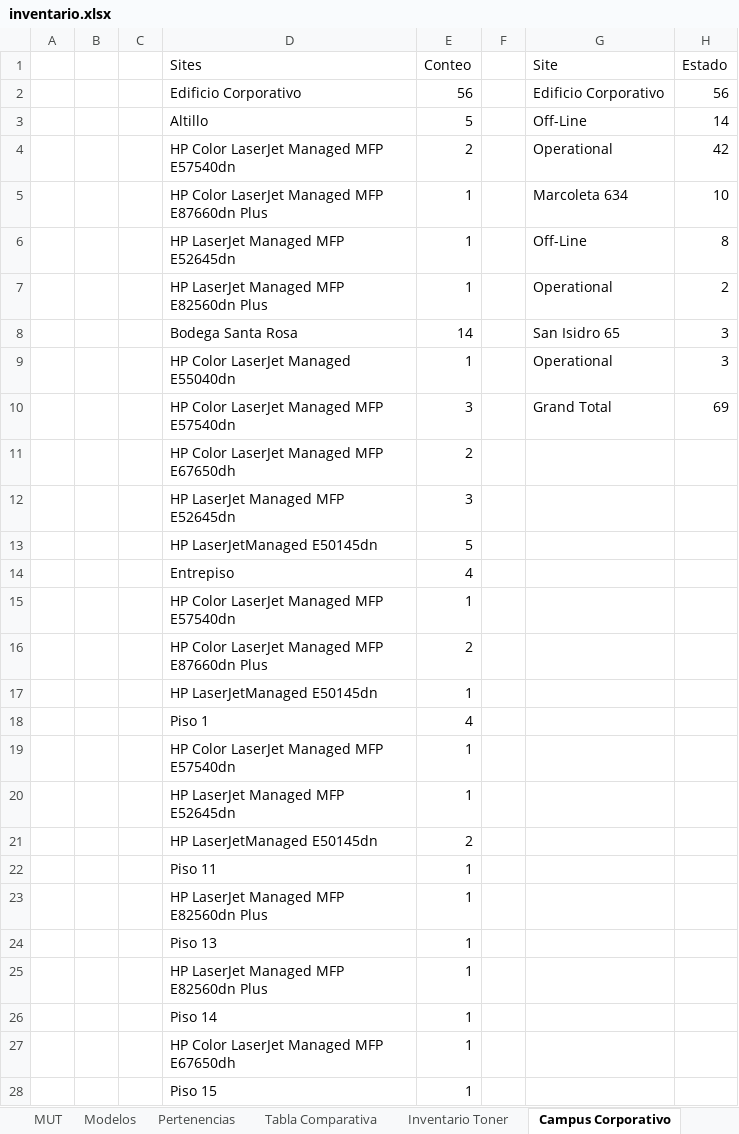
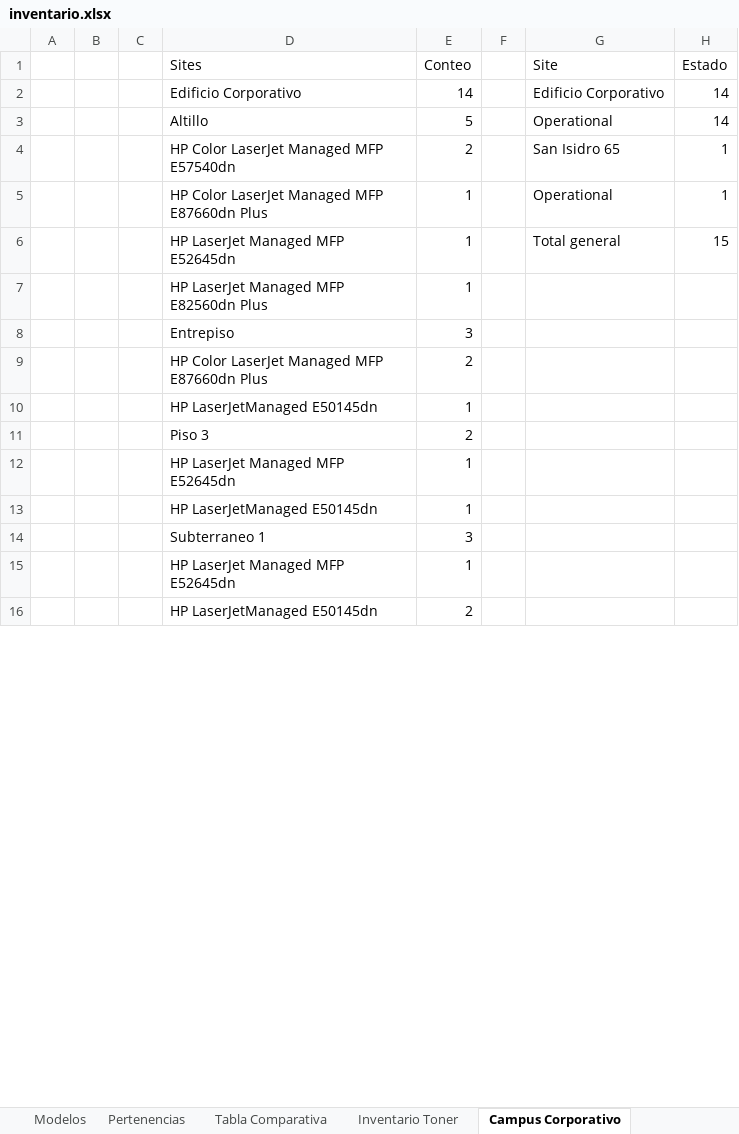
Before and after one commit to QuixoticAlter/Reportify, an Excel workbook: Consumables/Files/inventario.xlsx, sheet Campus Corporativo, drawn as a sheet; only a part is shown; values as stored, in another font and other column widths than the file's, no borders; removed rows and columns are numbered as before the commit, all else as after; the diff covers the shown part only; the diff names each change by its address in the sheet, - before the commit and + after, or states it on an @@ line.

```diff
--- a/Consumables/Files/inventario.xlsx (sheet Campus Corporativo)
+++ b/Consumables/Files/inventario.xlsx (sheet Campus Corporativo)
-sheet tab: MUT
-E2 (Conteo): 56
+E2 (Conteo): 14
-H2 (Estado): 56
+H2 (Estado): 14
-G3 (Site): Off-Line
+G3 (Site): Operational
-G4 (Site): Operational
+G4 (Site): San Isidro 65
-H4 (Estado): 42
+H4 (Estado): 1
-row 5:  |  |  | HP Color LaserJet Managed MFP E87660dn Plus | 1 |  | Marcoleta 634 | 10
-row 6:  |  |  | HP LaserJet Managed MFP E52645dn | 1 |  | Off-Line | 8
-D5 (Sites): HP LaserJet Managed MFP E82560dn Plus
+D5 (Sites): HP Color LaserJet Managed MFP E87660dn Plus
-H5 (Estado): 2
+H5 (Estado): 1
-row 8:  |  |  | Bodega Santa Rosa | 14 |  | San Isidro 65 | 3
-row 9:  |  |  | HP Color LaserJet Managed E55040dn | 1 |  | Operational | 3
-row 10:  |  |  | HP Color LaserJet Managed MFP E57540dn | 3 |  | Grand Total | 69
-row 11:  |  |  | HP Color LaserJet Managed MFP E67650dh | 2
-row 12:  |  |  | HP LaserJet Managed MFP E52645dn | 3
-row 13:  |  |  | HP LaserJetManaged E50145dn | 5
-row 14:  |  |  | Entrepiso | 4
+row 6:  |  |  | HP LaserJet Managed MFP E52645dn | 1 |  | Total general | 15
-D7 (Sites): HP Color LaserJet Managed MFP E57540dn
+D7 (Sites): HP LaserJet Managed MFP E82560dn Plus
+row 8:  |  |  | Entrepiso | 3
-row 18:  |  |  | Piso 1 | 4
+row 11:  |  |  | Piso 3 | 2
-D12 (Sites): HP Color LaserJet Managed MFP E57540dn
+D12 (Sites): HP LaserJet Managed MFP E52645dn
@@ row 47 moved to row 13: HP LaserJetManaged E50145dn @@
+row 14:  |  |  | Subterraneo 1 | 3
-row 22:  |  |  | Piso 11 | 1
-row 23:  |  |  | HP LaserJet Managed MFP E82560dn Plus | 1
-row 24:  |  |  | Piso 13 | 1
-row 25:  |  |  | HP LaserJet Managed MFP E82560dn Plus | 1
-row 26:  |  |  | Piso 14 | 1
-row 27:  |  |  | HP Color LaserJet Managed MFP E67650dh | 1
-row 28:  |  |  | Piso 15 | 1
```
Also changed, not shown: 1 added row, 36 removed rows and 2 edited cells elsewhere in this sheet, sheet Inventario Completo, sheet Bodegas, sheet Modelos, sheet Pertenencias, other sheet tabs, formulas that keep their value, hidden cells, charts or pictures, Consumables/Files/Reporte Suministros.xlsx, Consumables/Files/consumable_levels.xlsx, 15 other files.
